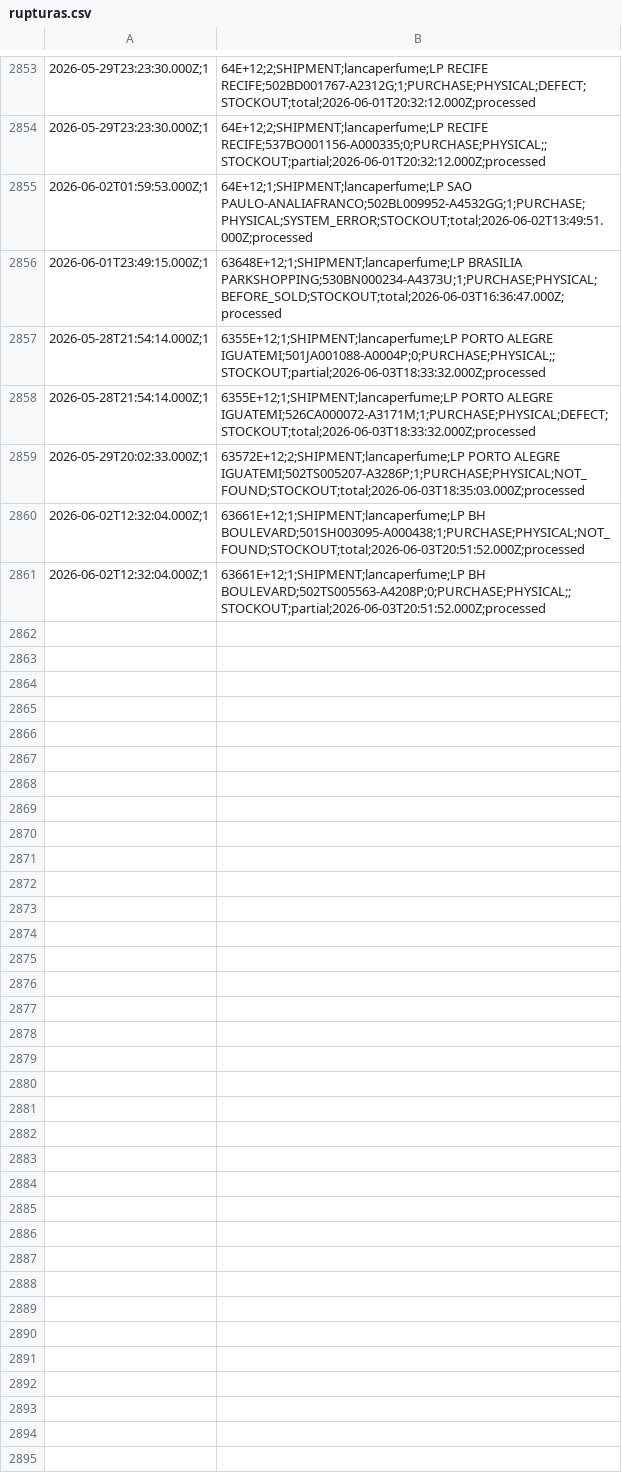
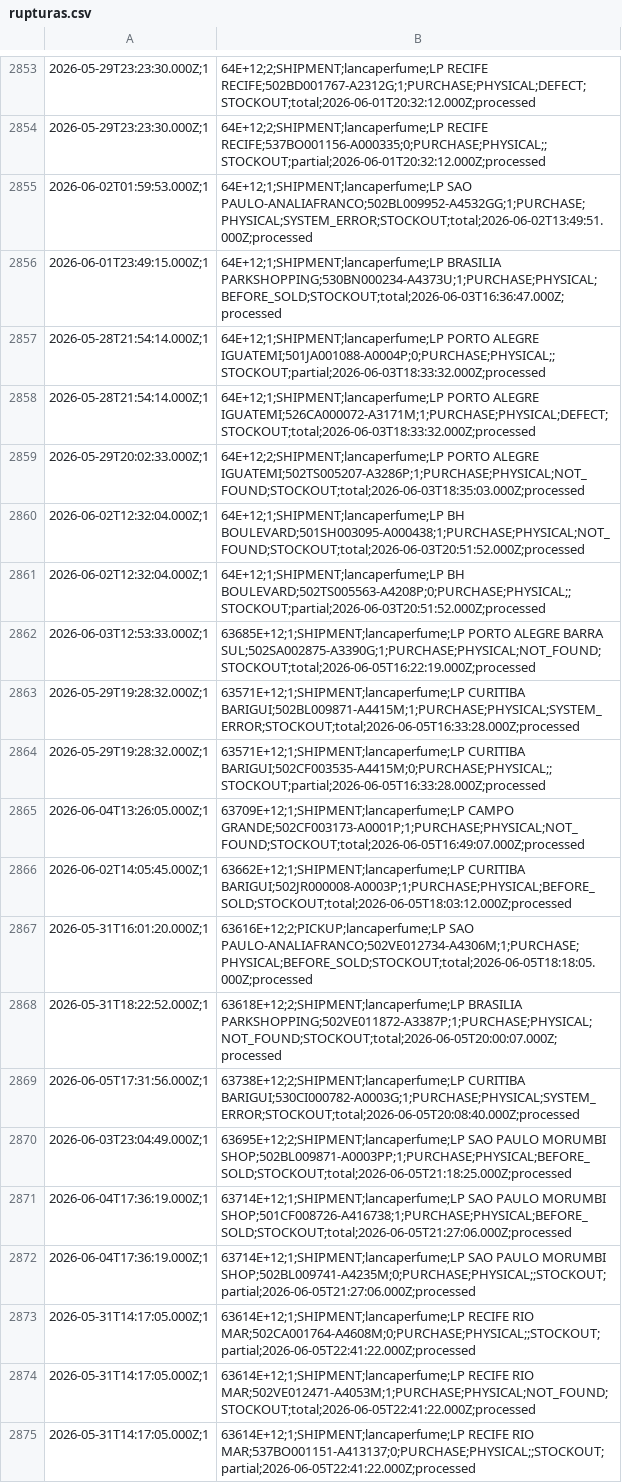
Before and after one commit to mateusmattos/omni-dashboard, a CSV file: rupturas.csv, drawn as a sheet; only a part is shown, gaps mark what is left out; the diff covers the shown part only.

```diff
--- a/rupturas.csv
+++ b/rupturas.csv
@@ -2855,7 +2855,21 @@
 2026-06-02T01:59:53.000Z;1,64E+12;1;SHIPMENT;lancaperfume;LP SAO PAULO-ANALIAFRANCO;502BL009952-A4532GG;1;PURCHASE;PHYSICAL;SYSTEM_ERROR;STOCKOUT;total;2026-06-02T13:49:51.000Z;processed
-2026-06-01T23:49:15.000Z;1,63648E+12;1;SHIPMENT;lancaperfume;LP BRASILIA PARKSHOPPING;530BN000234-A4373U;1;PURCHASE;PHYSICAL;BEFORE_SOLD;STOCKOUT;total;2026-06-03T16:36:47.000Z;processed
-2026-05-28T21:54:14.000Z;1,6355E+12;1;SHIPMENT;lancaperfume;LP PORTO ALEGRE IGUATEMI;501JA001088-A0004P;0;PURCHASE;PHYSICAL;;STOCKOUT;partial;2026-06-03T18:33:32.000Z;processed
-2026-05-28T21:54:14.000Z;1,6355E+12;1;SHIPMENT;lancaperfume;LP PORTO ALEGRE IGUATEMI;526CA000072-A3171M;1;PURCHASE;PHYSICAL;DEFECT;STOCKOUT;total;2026-06-03T18:33:32.000Z;processed
-2026-05-29T20:02:33.000Z;1,63572E+12;2;SHIPMENT;lancaperfume;LP PORTO ALEGRE IGUATEMI;502TS005207-A3286P;1;PURCHASE;PHYSICAL;NOT_FOUND;STOCKOUT;total;2026-06-03T18:35:03.000Z;processed
-2026-06-02T12:32:04.000Z;1,63661E+12;1;SHIPMENT;lancaperfume;LP BH BOULEVARD;501SH003095-A000438;1;PURCHASE;PHYSICAL;NOT_FOUND;STOCKOUT;total;2026-06-03T20:51:52.000Z;processed
-2026-06-02T12:32:04.000Z;1,63661E+12;1;SHIPMENT;lancaperfume;LP BH BOULEVARD;502TS005563-A4208P;0;PURCHASE;PHYSICAL;;STOCKOUT;partial;2026-06-03T20:51:52.000Z;processed
+2026-06-01T23:49:15.000Z;1,64E+12;1;SHIPMENT;lancaperfume;LP BRASILIA PARKSHOPPING;530BN000234-A4373U;1;PURCHASE;PHYSICAL;BEFORE_SOLD;STOCKOUT;total;2026-06-03T16:36:47.000Z;processed
+2026-05-28T21:54:14.000Z;1,64E+12;1;SHIPMENT;lancaperfume;LP PORTO ALEGRE IGUATEMI;501JA001088-A0004P;0;PURCHASE;PHYSICAL;;STOCKOUT;partial;2026-06-03T18:33:32.000Z;processed
+2026-05-28T21:54:14.000Z;1,64E+12;1;SHIPMENT;lancaperfume;LP PORTO ALEGRE IGUATEMI;526CA000072-A3171M;1;PURCHASE;PHYSICAL;DEFECT;STOCKOUT;total;2026-06-03T18:33:32.000Z;processed
+2026-05-29T20:02:33.000Z;1,64E+12;2;SHIPMENT;lancaperfume;LP PORTO ALEGRE IGUATEMI;502TS005207-A3286P;1;PURCHASE;PHYSICAL;NOT_FOUND;STOCKOUT;total;2026-06-03T18:35:03.000Z;processed
+2026-06-02T12:32:04.000Z;1,64E+12;1;SHIPMENT;lancaperfume;LP BH BOULEVARD;501SH003095-A000438;1;PURCHASE;PHYSICAL;NOT_FOUND;STOCKOUT;total;2026-06-03T20:51:52.000Z;processed
+2026-06-02T12:32:04.000Z;1,64E+12;1;SHIPMENT;lancaperfume;LP BH BOULEVARD;502TS005563-A4208P;0;PURCHASE;PHYSICAL;;STOCKOUT;partial;2026-06-03T20:51:52.000Z;processed
+2026-06-03T12:53:33.000Z;1,63685E+12;1;SHIPMENT;lancaperfume;LP PORTO ALEGRE BARRA SUL;502SA002875-A3390G;1;PURCHASE;PHYSICAL;NOT_FOUND;STOCKOUT;total;2026-06-05T16:22:19.000Z;processed
+2026-05-29T19:28:32.000Z;1,63571E+12;1;SHIPMENT;lancaperfume;LP CURITIBA BARIGUI;502BL009871-A4415M;1;PURCHASE;PHYSICAL;SYSTEM_ERROR;STOCKOUT;total;2026-06-05T16:33:28.000Z;processed
+2026-05-29T19:28:32.000Z;1,63571E+12;1;SHIPMENT;lancaperfume;LP CURITIBA BARIGUI;502CF003535-A4415M;0;PURCHASE;PHYSICAL;;STOCKOUT;partial;2026-06-05T16:33:28.000Z;processed
+2026-06-04T13:26:05.000Z;1,63709E+12;1;SHIPMENT;lancaperfume;LP CAMPO GRANDE;502CF003173-A0001P;1;PURCHASE;PHYSICAL;NOT_FOUND;STOCKOUT;total;2026-06-05T16:49:07.000Z;processed
+2026-06-02T14:05:45.000Z;1,63662E+12;1;SHIPMENT;lancaperfume;LP CURITIBA BARIGUI;502JR000008-A0003P;1;PURCHASE;PHYSICAL;BEFORE_SOLD;STOCKOUT;total;2026-06-05T18:03:12.000Z;processed
+2026-05-31T16:01:20.000Z;1,63616E+12;2;PICKUP;lancaperfume;LP SAO PAULO-ANALIAFRANCO;502VE012734-A4306M;1;PURCHASE;PHYSICAL;BEFORE_SOLD;STOCKOUT;total;2026-06-05T18:18:05.000Z;processed
+2026-05-31T18:22:52.000Z;1,63618E+12;2;SHIPMENT;lancaperfume;LP BRASILIA PARKSHOPPING;502VE011872-A3387P;1;PURCHASE;PHYSICAL;NOT_FOUND;STOCKOUT;total;2026-06-05T20:00:07.000Z;processed
+2026-06-05T17:31:56.000Z;1,63738E+12;2;SHIPMENT;lancaperfume;LP CURITIBA BARIGUI;530CI000782-A0003G;1;PURCHASE;PHYSICAL;SYSTEM_ERROR;STOCKOUT;total;2026-06-05T20:08:40.000Z;processed
+2026-06-03T23:04:49.000Z;1,63695E+12;2;SHIPMENT;lancaperfume;LP SAO PAULO MORUMBI SHOP;502BL009871-A0003PP;1;PURCHASE;PHYSICAL;BEFORE_SOLD;STOCKOUT;total;2026-06-05T21:18:25.000Z;processed
+2026-06-04T17:36:19.000Z;1,63714E+12;1;SHIPMENT;lancaperfume;LP SAO PAULO MORUMBI SHOP;501CF008726-A416738;1;PURCHASE;PHYSICAL;BEFORE_SOLD;STOCKOUT;total;2026-06-05T21:27:06.000Z;processed
+2026-06-04T17:36:19.000Z;1,63714E+12;1;SHIPMENT;lancaperfume;LP SAO PAULO MORUMBI SHOP;502BL009741-A4235M;0;PURCHASE;PHYSICAL;;STOCKOUT;partial;2026-06-05T21:27:06.000Z;processed
+2026-05-31T14:17:05.000Z;1,63614E+12;1;SHIPMENT;lancaperfume;LP RECIFE RIO MAR;502CA001764-A4608M;0;PURCHASE;PHYSICAL;;STOCKOUT;partial;2026-06-05T22:41:22.000Z;processed
+2026-05-31T14:17:05.000Z;1,63614E+12;1;SHIPMENT;lancaperfume;LP RECIFE RIO MAR;502VE012471-A4053M;1;PURCHASE;PHYSICAL;NOT_FOUND;STOCKOUT;total;2026-06-05T22:41:22.000Z;processed
+2026-05-31T14:17:05.000Z;1,63614E+12;1;SHIPMENT;lancaperfume;LP RECIFE RIO MAR;537BO001151-A413137;0;PURCHASE;PHYSICAL;;STOCKOUT;partial;2026-06-05T22:41:22.000Z;processed
```
Also changed, not shown: 9 added rows elsewhere in this file, status_lojas.csv, 1 other file.
